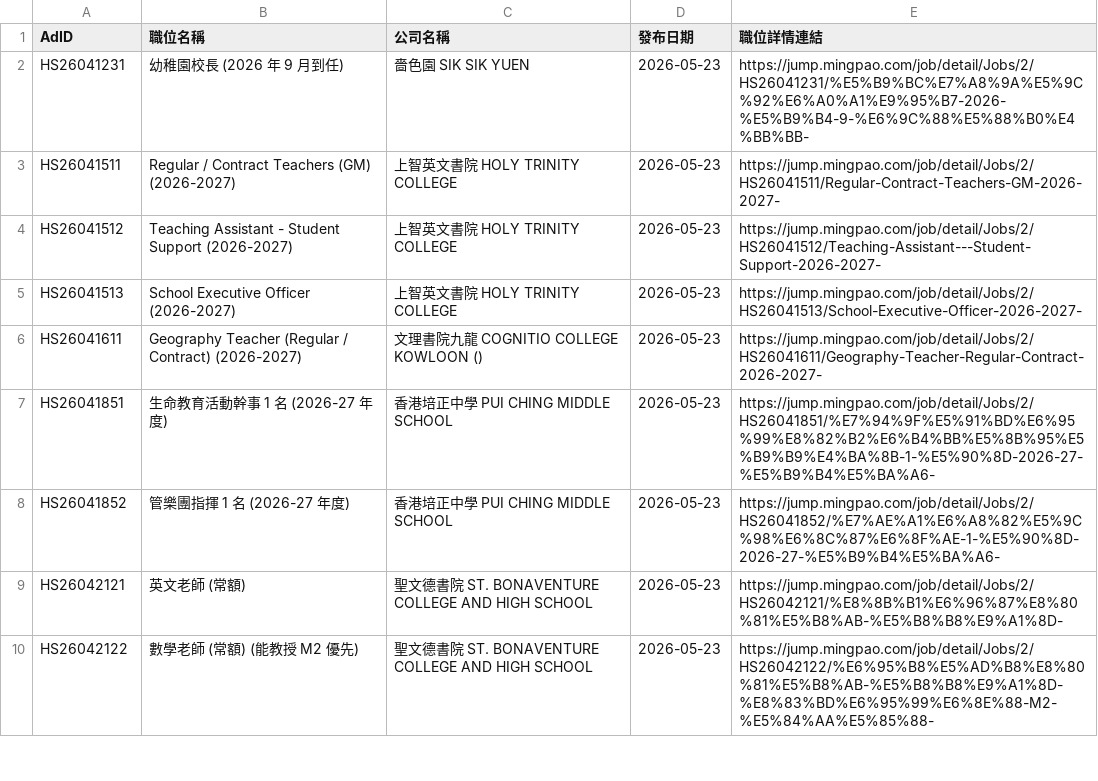
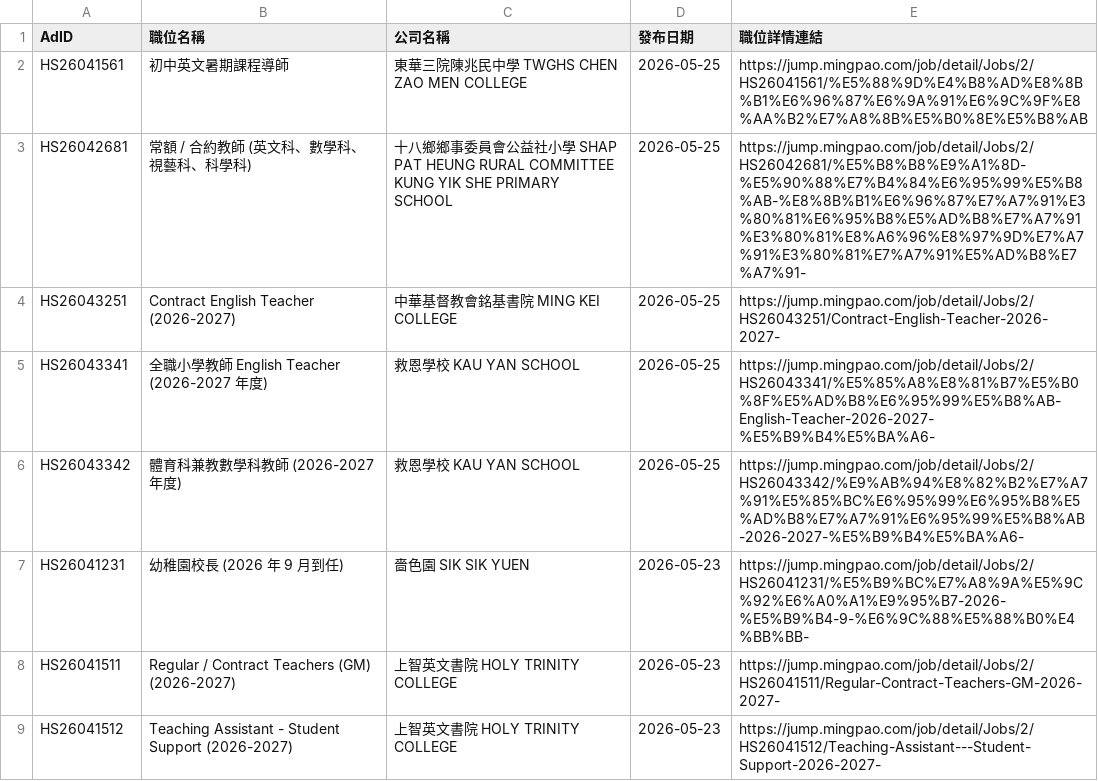
Before and after one commit to hktkk/hktkk.github.io, a CSV file: job/all_jobs.csv, drawn as a sheet; only a part is shown; the shorter side is filled out with more unchanged rows.

Commit message:
data: add 5 jobs for 2026-05-25 (total 1891)

```diff
--- a/job/all_jobs.csv
+++ b/job/all_jobs.csv
@@ -1,2 +1,7 @@
 AdID,職位名稱,公司名稱,發布日期,職位詳情連結
+HS26041561,初中英文暑期課程導師,東華三院陳兆民中學 TWGHS CHEN ZAO MEN COLLEGE,2026-05-25,https://jump.mingpao.com/job/detail/Jobs/2/HS26041561/%E5%88%9D%E4%B8%AD%E8%8B%B1%E6%96%87%E6%9A%91%E6%9C%9F%E8%AA%B2%E7%A8%8B%E5%B0%8E%E5%B8%AB
+HS26042681,常額 / 合約教師 (英文科、數學科、視藝科、科學科),十八鄉鄉事委員會公益社小學 SHAP PAT HEUNG RURAL COMMITTEE KUNG YIK SHE PRIMARY SCHOOL,2026-05-25,https://jump.mingpao.com/job/detail/Jobs/2/HS26042681/%E5%B8%B8%E9%A1%8D-%E5%90%88%E7%B4%84%E6%95%99%E5%B8%AB-%E8%8B%B1%E6%96%87%E7%A7%91%E3%80%81%E6%95%B8%E5%AD%B8%E7%A7%91%E3%80%81%E8%A6%96%E8%97%9D%E7%A7%91%E3%80%81%E7%A7%91%E5%AD%B8%E7%A7%91-
+HS26043251,Contract English Teacher (2026-2027),中華基督教會銘基書院 MING KEI COLLEGE,2026-05-25,https://jump.mingpao.com/job/detail/Jobs/2/HS26043251/Contract-English-Teacher-2026-2027-
+HS26043341,全職小學教師 English Teacher (2026-2027 年度),救恩學校 KAU YAN SCHOOL,2026-05-25,https://jump.mingpao.com/job/detail/Jobs/2/HS26043341/%E5%85%A8%E8%81%B7%E5%B0%8F%E5%AD%B8%E6%95%99%E5%B8%AB-English-Teacher-2026-2027-%E5%B9%B4%E5%BA%A6-
+HS26043342,體育科兼教數學科教師 (2026-2027 年度),救恩學校 KAU YAN SCHOOL,2026-05-25,https://jump.mingpao.com/job/detail/Jobs/2/HS26043342/%E9%AB%94%E8%82%B2%E7%A7%91%E5%85%BC%E6%95%99%E6%95%B8%E5%AD%B8%E7%A7%91%E6%95%99%E5%B8%AB-2026-2027-%E5%B9%B4%E5%BA%A6-
 HS26041231,幼稚園校長 (2026 年 9 月到任),嗇色園 SIK SIK YUEN,2026-05-23,https://jump.mingpao.com/job/detail/Jobs/2/HS26041231/%E5%B9%BC%E7%A8%9A%E5%9C%92%E6%A0%A1%E9%95%B7-2026-%E5%B9%B4-9-%E6%9C%88%E5%88%B0%E4%BB%BB-
```
Also changed, not shown: job/recent_jobs.csv.
